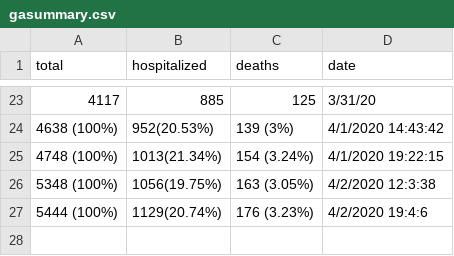
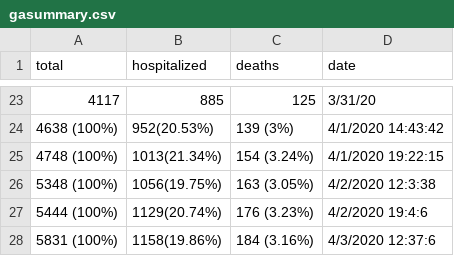
Before and after one commit to dmrobotix/GACOVID19, a CSV file: csv/gasummary.csv, drawn as a sheet; only a part is shown, gaps mark what is left out; the diff names each change by its address in the sheet, - before the commit and + after, or states it on an @@ line.

Commit message:
updating stats 12pm data

```diff
--- a/csv/gasummary.csv
+++ b/csv/gasummary.csv
+row 28: 5831 (100%) | 1158(19.86%) | 184 (3.16%) | 4/3/2020 12:37:6
```
Also changed, not shown: csv/gatests.csv, 4 other files.
